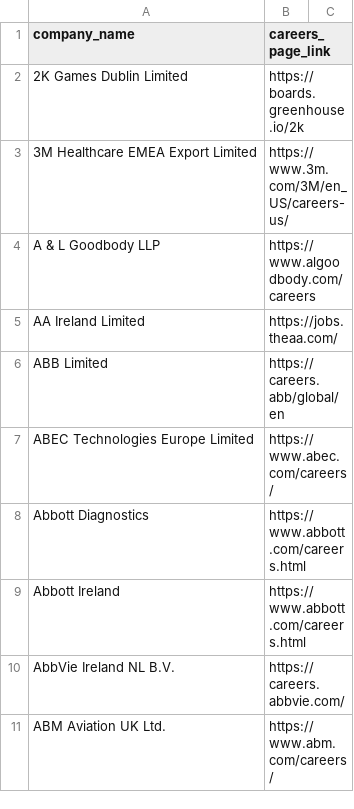
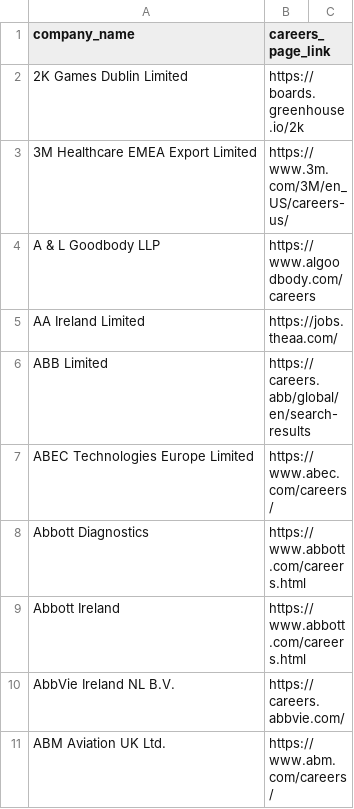
Before and after one commit to deepakchandra30/companies-careers-list-ireland, a CSV file: companies.csv, drawn as a sheet; only a part is shown.

```diff
--- a/companies.csv
+++ b/companies.csv
@@ -5,3 +5,3 @@ A & L Goodbody LLP,https://www.algoodbody.com/careers
 AA Ireland Limited,https://jobs.theaa.com/
-ABB Limited,https://careers.abb/global/en
+ABB Limited,https://careers.abb/global/en/search-results
 ABEC Technologies Europe Limited,https://www.abec.com/careers/
```
Also changed, not shown: 1 other file.
